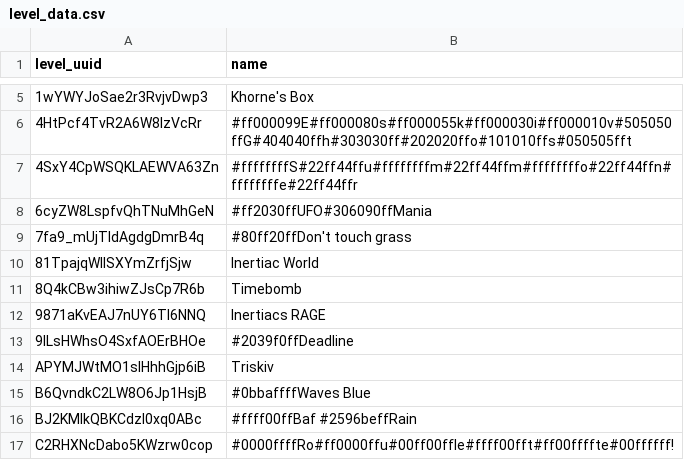
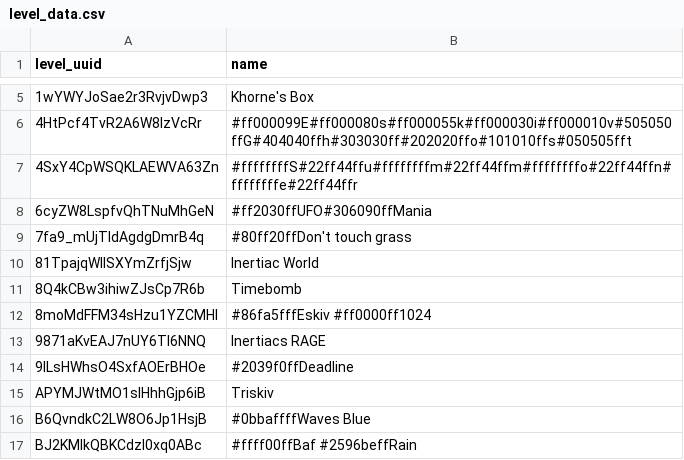
Before and after one commit to pewpewlive/ppl-data, a CSV file: level_data.csv, drawn as a sheet; only a part is shown, gaps mark what is left out; the shorter side is filled out with more unchanged rows; the diff names each change by its address in the sheet, - before the commit and + after, or states it on an @@ line.

```diff
--- a/level_data.csv
+++ b/level_data.csv
+row 12: 8moMdFFM34sHzu1YZCMHl | #86fa5fffEskiv #ff0000ff1024
```
Also changed, not shown: account_data.csv, 1 other file.
